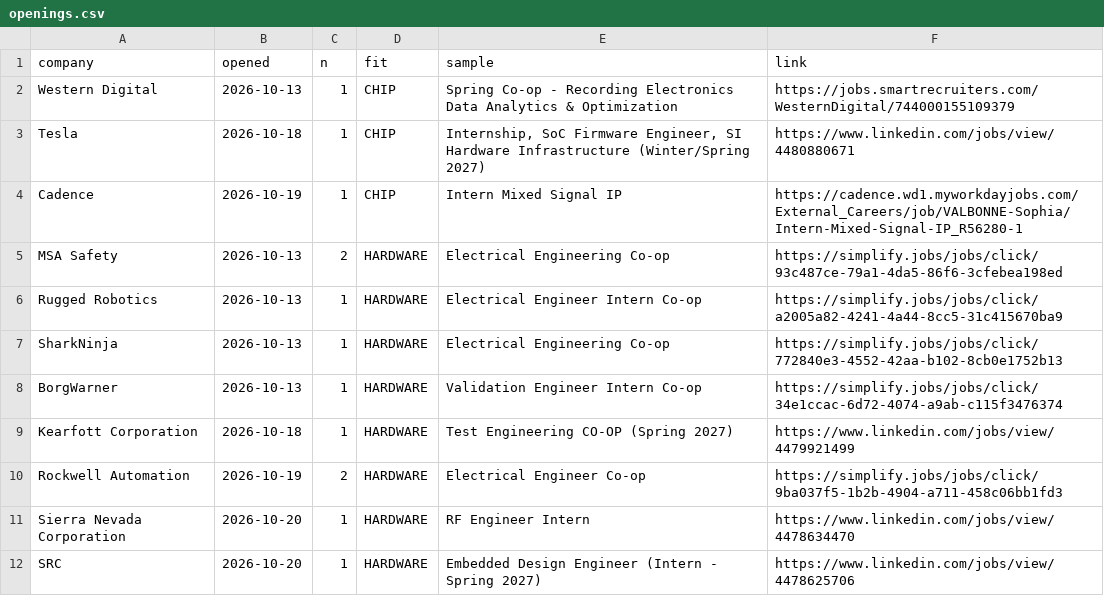
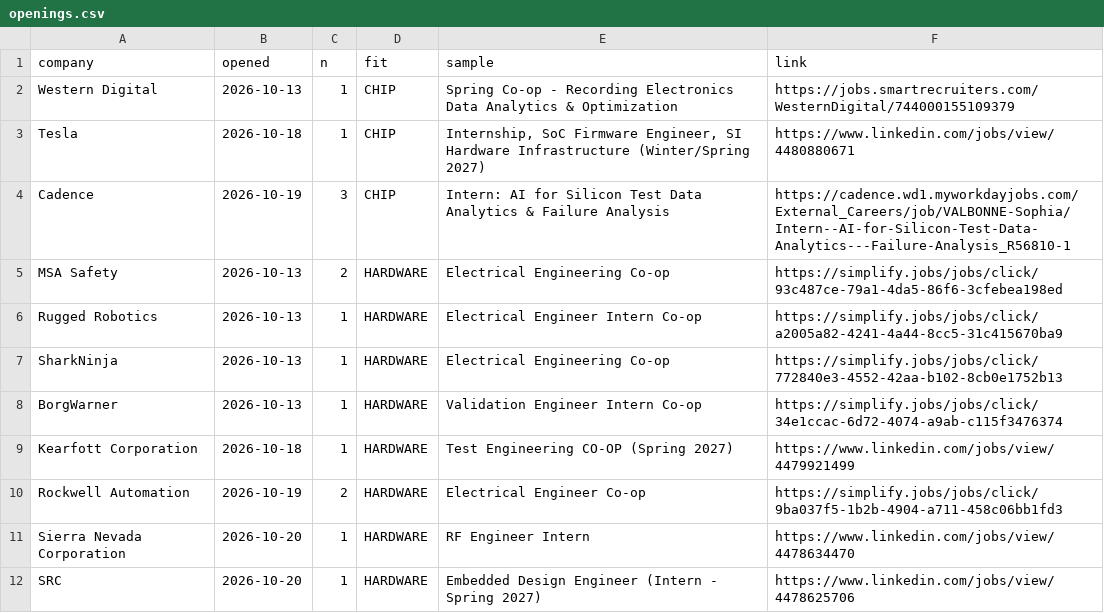
Before and after one commit to hrisheekmust-blip/coop-scraper, a CSV file: data/openings.csv, drawn as a sheet.

```diff
--- a/data/openings.csv
+++ b/data/openings.csv
@@ -3,3 +3,3 @@ Western Digital,2026-10-13,1,CHIP,Spring Co-op - Recording Electronics Data Anal
 Tesla,2026-10-18,1,CHIP,"Internship, SoC Firmware Engineer, SI Hardware Infrastructure (Winter/Spring 2027)",https://www.linkedin.com/jobs/view/4480880671
-Cadence,2026-10-19,1,CHIP,Intern Mixed Signal IP,https://cadence.wd1.myworkdayjobs.com/External_Careers/job/VALBONNE-Sophia/Intern-Mixed-Signal-IP_R56280-1
+Cadence,2026-10-19,3,CHIP,Intern: AI for Silicon Test Data Analytics & Failure Analysis,https://cadence.wd1.myworkdayjobs.com/External_Careers/job/VALBONNE-Sophia/Intern--AI-for-Silicon-Test-Data-Analytics---Failure-Analysis_R56810-1
 MSA Safety,2026-10-13,2,HARDWARE,Electrical Engineering Co-op,https://simplify.jobs/jobs/click/93c487ce-79a1-4da5-86f6-3cfebea198ed
```
Also changed, not shown: data/sheet.csv, data/tracker.csv, 11 other files.
